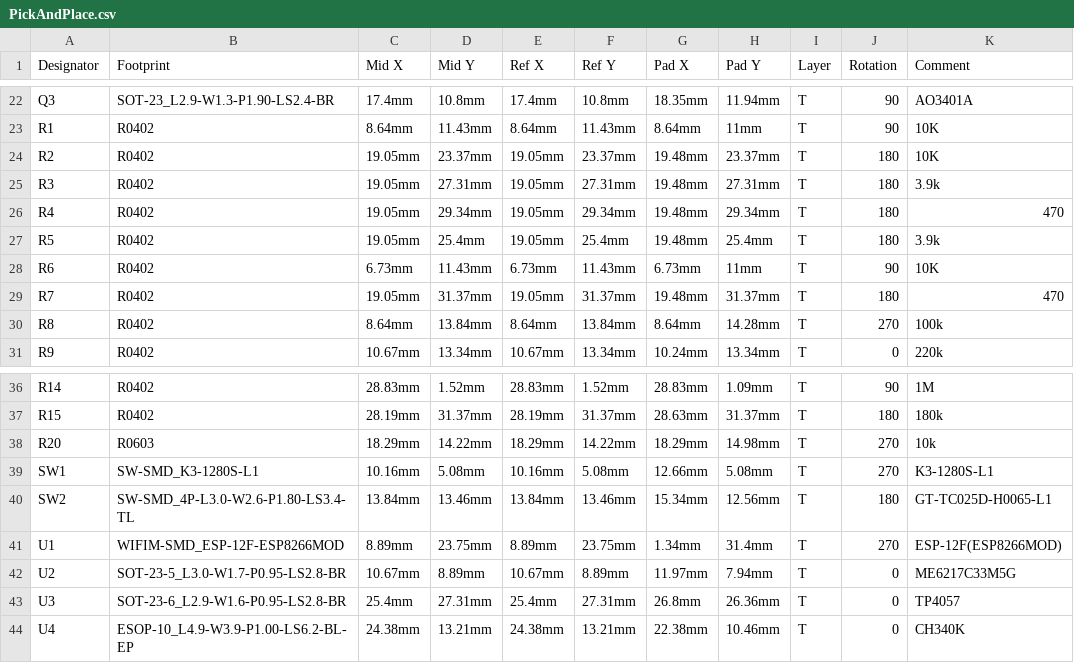
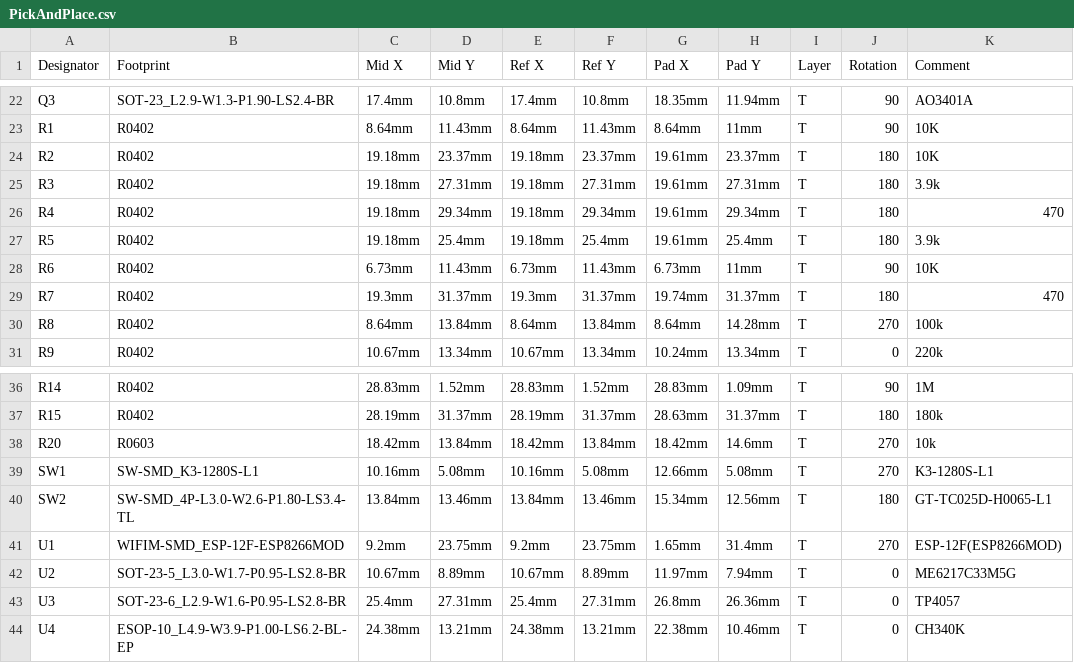
Before and after one commit to wb1016/blueslime-files, a CSV file: r4-42688-0224/PickAndPlace.csv, drawn as a sheet; only a part is shown, gaps mark what is left out; the diff names each change by its address in the sheet, - before the commit and + after, or states it on an @@ line.

```diff
--- a/r4-42688-0224/PickAndPlace.csv
+++ b/r4-42688-0224/PickAndPlace.csv
-C24:C27 (Mid X): 19.05mm
+C24:C27 (Mid X): 19.18mm
-E24:E27 (Ref X): 19.05mm
+E24:E27 (Ref X): 19.18mm
-G24:G27 (Pad X): 19.48mm
+G24:G27 (Pad X): 19.61mm
-C29 (Mid X): 19.05mm
+C29 (Mid X): 19.3mm
-E29 (Ref X): 19.05mm
+E29 (Ref X): 19.3mm
-G29 (Pad X): 19.48mm
+G29 (Pad X): 19.74mm
-C38 (Mid X): 18.29mm
+C38 (Mid X): 18.42mm
-D38 (Mid Y): 14.22mm
+D38 (Mid Y): 13.84mm
-E38 (Ref X): 18.29mm
+E38 (Ref X): 18.42mm
-F38 (Ref Y): 14.22mm
+F38 (Ref Y): 13.84mm
-G38 (Pad X): 18.29mm
+G38 (Pad X): 18.42mm
-H38 (Pad Y): 14.98mm
+H38 (Pad Y): 14.6mm
-C41 (Mid X): 8.89mm
+C41 (Mid X): 9.2mm
-E41 (Ref X): 8.89mm
+E41 (Ref X): 9.2mm
-G41 (Pad X): 1.34mm
+G41 (Pad X): 1.65mm
```
Also changed, not shown: 14 other files.
